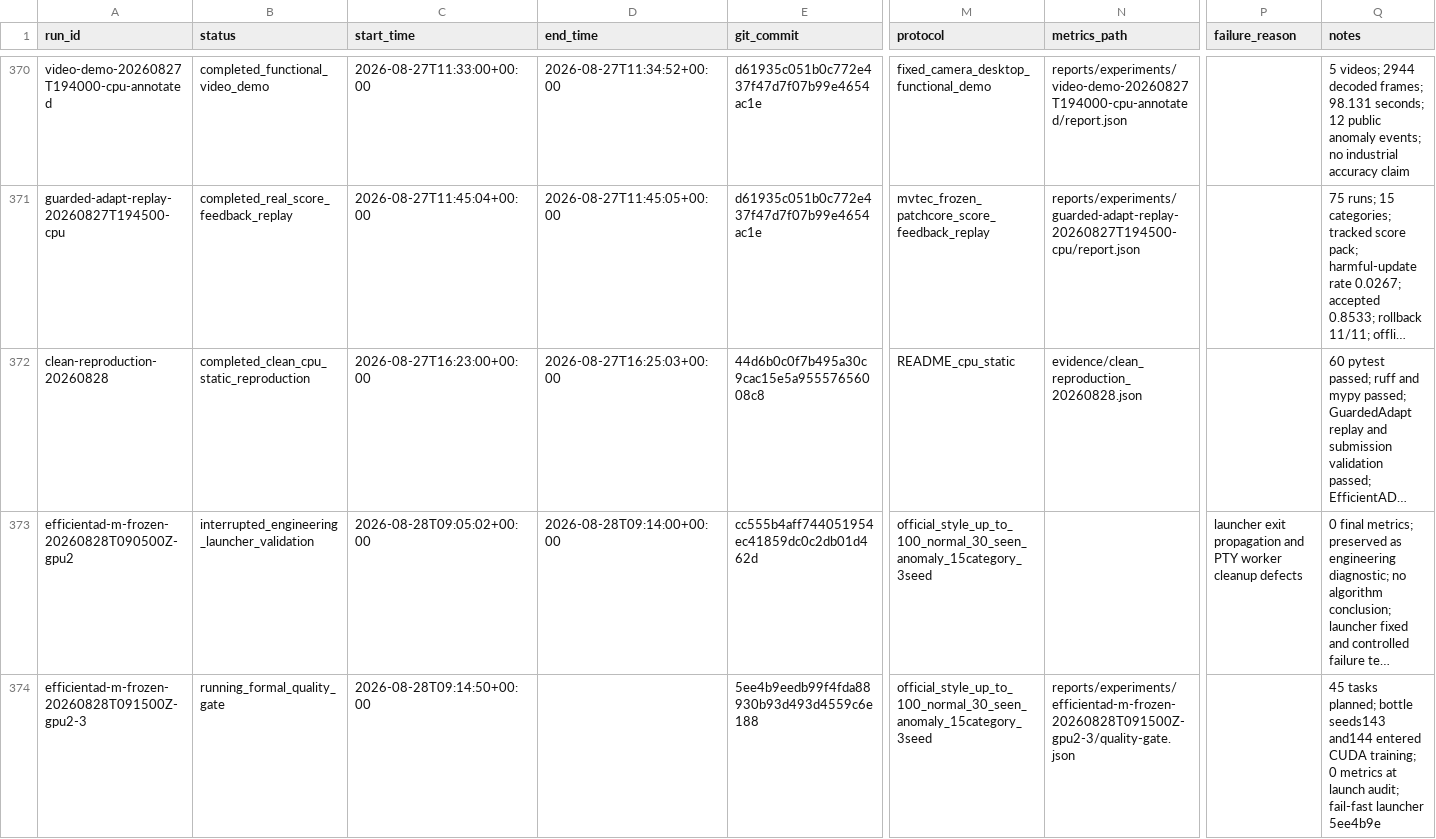
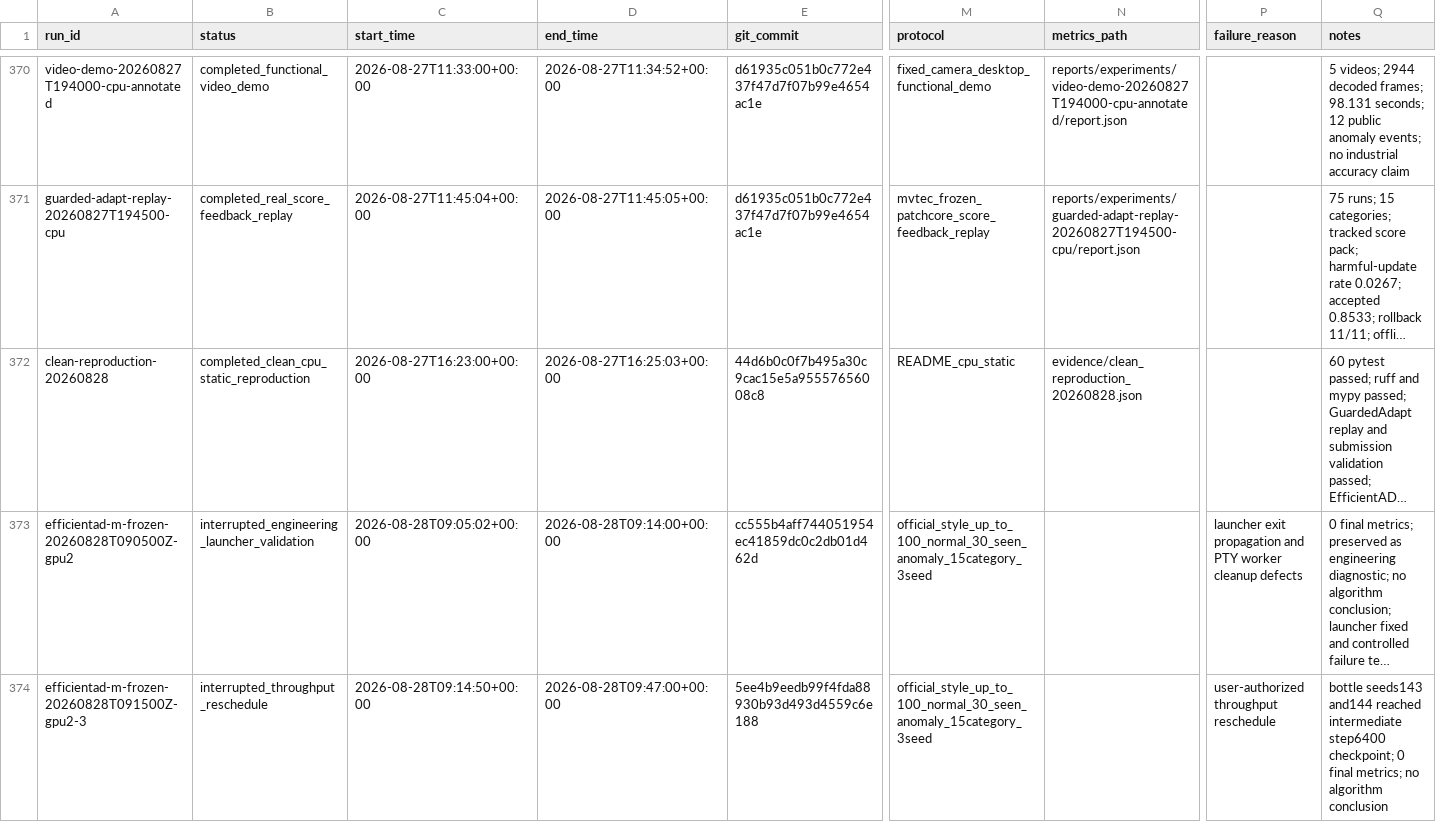
Before and after one commit to CuiMiles/EvoInspect-130, a CSV file: evidence/experiment_registry.csv, drawn as a sheet; only a part is shown, gaps mark what is left out; long unchanged cells end in …; the diff names each change by its address in the sheet, - before the commit and + after, or states it on an @@ line.

Commit message:
perf: parallelize EfficientAD on shared GPUs

```diff
--- a/evidence/experiment_registry.csv
+++ b/evidence/experiment_registry.csv
-B374 (status): running_formal_quality_gate
+B374 (status): interrupted_throughput_reschedule
-D374 (end_time): (empty)
+D374 (end_time): 2026-08-28T09:47:00+00:00
-N374 (metrics_path): reports/experiments/efficientad-m-frozen-20260828T091500Z-gpu2-3/quality-gate.json
+N374 (metrics_path): (empty)
-P374 (failure_reason): (empty)
+P374 (failure_reason): user-authorized throughput reschedule
-Q374 (notes): 45 tasks planned; bottle seeds143 and144 entered CUDA training; 0 metrics at launch audit; fail-fast launcher 5ee4b9e
+Q374 (notes): bottle seeds143 and144 reached intermediate step6400 checkpoint; 0 final metrics; no algorithm conclusion
```
Also changed, not shown: 4 other files.
